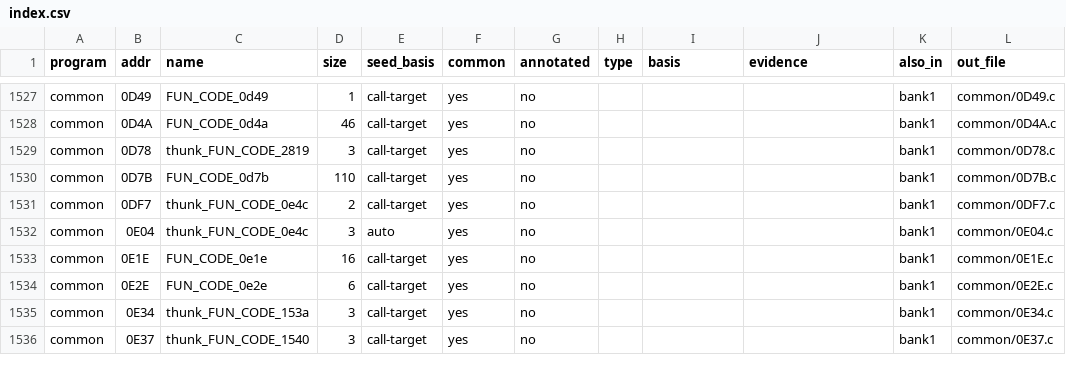
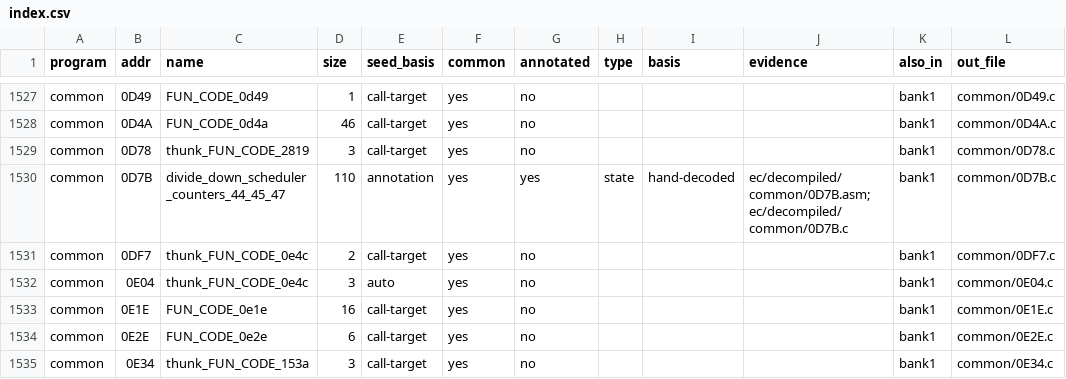
Before and after one commit to ElDavoo/tongfang-gm7mg7p-re, a CSV file: ec/decompiled/index.csv, drawn as a sheet; only a part is shown, gaps mark what is left out; the shorter side is filled out with more unchanged rows.

```diff
--- a/ec/decompiled/index.csv
+++ b/ec/decompiled/index.csv
@@ -1529,3 +1529,3 @@ common,0D4A,FUN_CODE_0d4a,46,call-target,yes,no,,,,bank1,common/0D4A.c
 common,0D78,thunk_FUN_CODE_2819,3,call-target,yes,no,,,,bank1,common/0D78.c
-common,0D7B,FUN_CODE_0d7b,110,call-target,yes,no,,,,bank1,common/0D7B.c
+common,0D7B,divide_down_scheduler_counters_44_45_47,110,annotation,yes,yes,state,hand-decoded,ec/decompiled/common/0D7B.asm; ec/decompiled/common/0D7B.c,bank1,common/0D7B.c
 common,0DF7,thunk_FUN_CODE_0e4c,2,call-target,yes,no,,,,bank1,common/0DF7.c
```
Also changed, not shown: ec/annotations/call-graph-callees.csv, ec/annotations/function-groups.csv, 20 other files.
